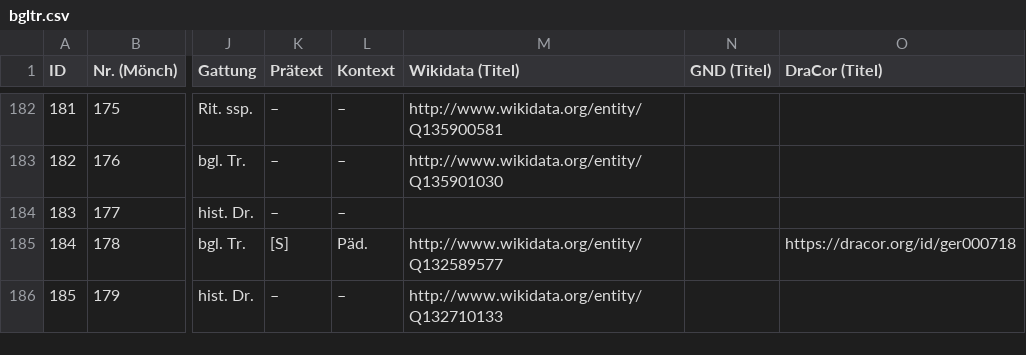
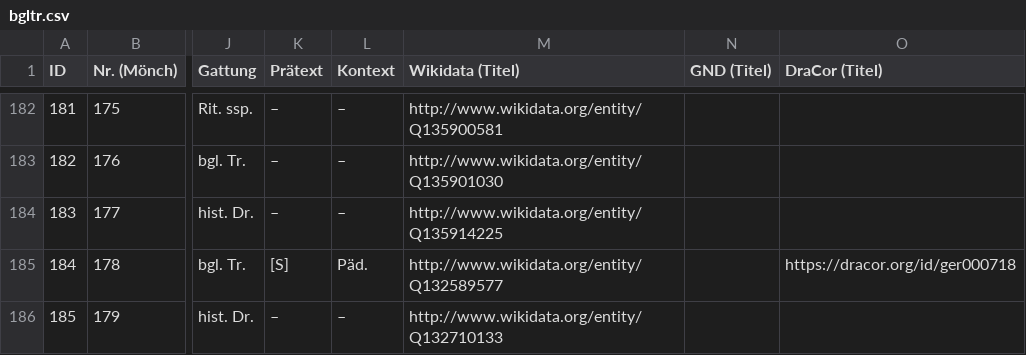
Before and after one commit to lehkost/bgltr, a CSV file: bgltr.csv, drawn as a sheet; only a part is shown, gaps mark what is left out; the diff names each change by its address in the sheet, - before the commit and + after, or states it on an @@ line.

Commit message:
add final Wikidata ID

```diff
--- a/bgltr.csv
+++ b/bgltr.csv
-M184 (Wikidata (Titel)): (empty)
+M184 (Wikidata (Titel)): http://www.wikidata.org/entity/Q135914225
```
